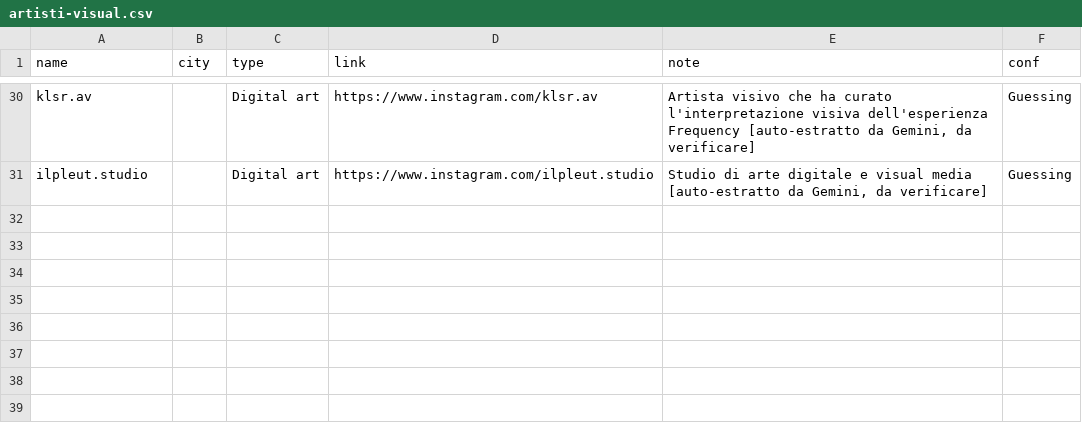
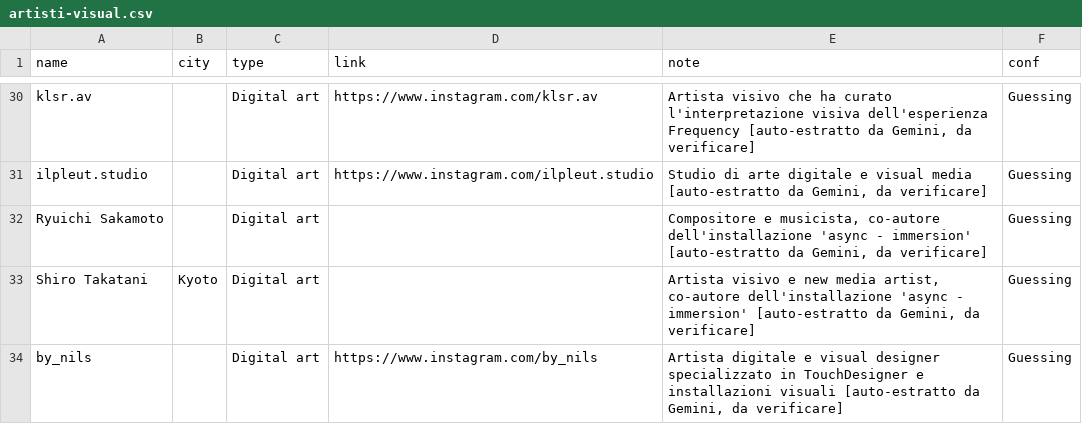
Before and after one commit to piwa90/radar-eventi, a CSV file: artisti-visual.csv, drawn as a sheet; only a part is shown, gaps mark what is left out; the diff names each change by its address in the sheet, - before the commit and + after, or states it on an @@ line.

```diff
--- a/artisti-visual.csv
+++ b/artisti-visual.csv
+row 32: Ryuichi Sakamoto |  | Digital art |  | Compositore e musicista, co-autore dell'installazione 'async - immersion' [auto-estratto da Gemini, da verificare] | Guessing
+row 33: Shiro Takatani | Kyoto | Digital art |  | Artista visivo e new media artist, co-autore dell'installazione 'async - immersion' [auto-estratto da Gemini, da verificare] | Guessing
+row 34: by_nils |  | Digital art | https://www.instagram.com/by_nils | Artista digitale e visual designer specializzato in TouchDesigner e installazioni visuali [auto-estratto da Gemini, da verificare] | Guessing
```
Also changed, not shown: data.csv, 7 other files.
